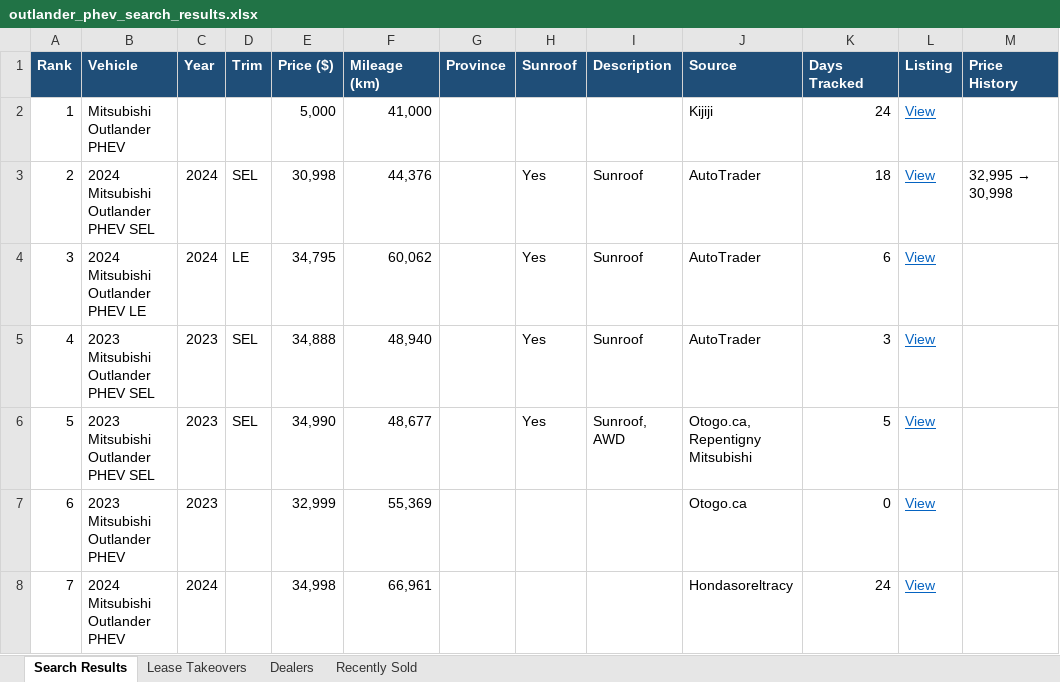
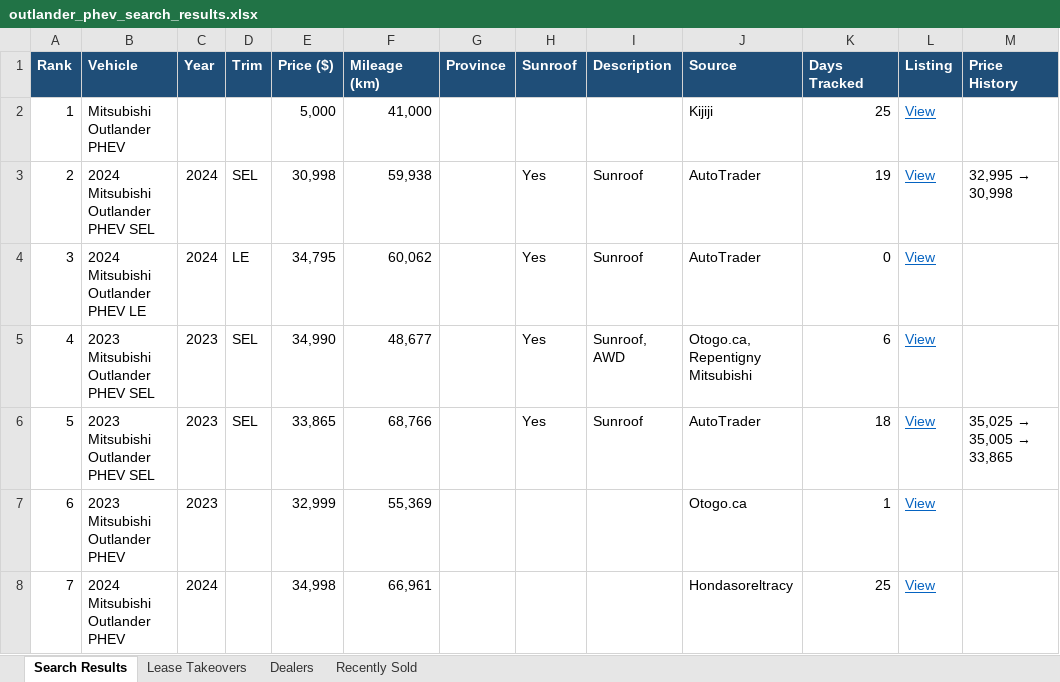
Before and after one commit to mdnaseershah/phev-rav4-search, an Excel workbook: outlander_phev_search_results.xlsx, sheet Search Results, drawn as a sheet; values as stored, in another font and other column widths than the file's, no borders; the diff names each change by its address in the sheet, - before the commit and + after, or states it on an @@ line.

```diff
--- a/outlander_phev_search_results.xlsx (sheet Search Results)
+++ b/outlander_phev_search_results.xlsx (sheet Search Results)
-K2 (Days Tracked): 24
+K2 (Days Tracked): 25
-F3 (Mileage (km)): 44,376
+F3 (Mileage (km)): 59,938
-K3 (Days Tracked): 18
+K3 (Days Tracked): 19
-K4 (Days Tracked): 6
+K4 (Days Tracked): 0
-E5 (Price ($)): 34,888
+E5 (Price ($)): 34,990
-F5 (Mileage (km)): 48,940
+F5 (Mileage (km)): 48,677
-I5 (Description): Sunroof
+I5 (Description): Sunroof, AWD
-J5 (Source): AutoTrader
+J5 (Source): Otogo.ca, Repentigny Mitsubishi
-K5 (Days Tracked): 3
+K5 (Days Tracked): 6
-E6 (Price ($)): 34,990
+E6 (Price ($)): 33,865
-F6 (Mileage (km)): 48,677
+F6 (Mileage (km)): 68,766
-I6 (Description): Sunroof, AWD
+I6 (Description): Sunroof
-J6 (Source): Otogo.ca, Repentigny Mitsubishi
+J6 (Source): AutoTrader
-K6 (Days Tracked): 5
+K6 (Days Tracked): 18
@@ M6 (Price History): (empty) → 35,025 → 35,005 → 33,865 @@
-K7 (Days Tracked): 0
+K7 (Days Tracked): 1
-K8 (Days Tracked): 24
+K8 (Days Tracked): 25
```
Also changed, not shown: sheet Recently Sold, 3 other files.
